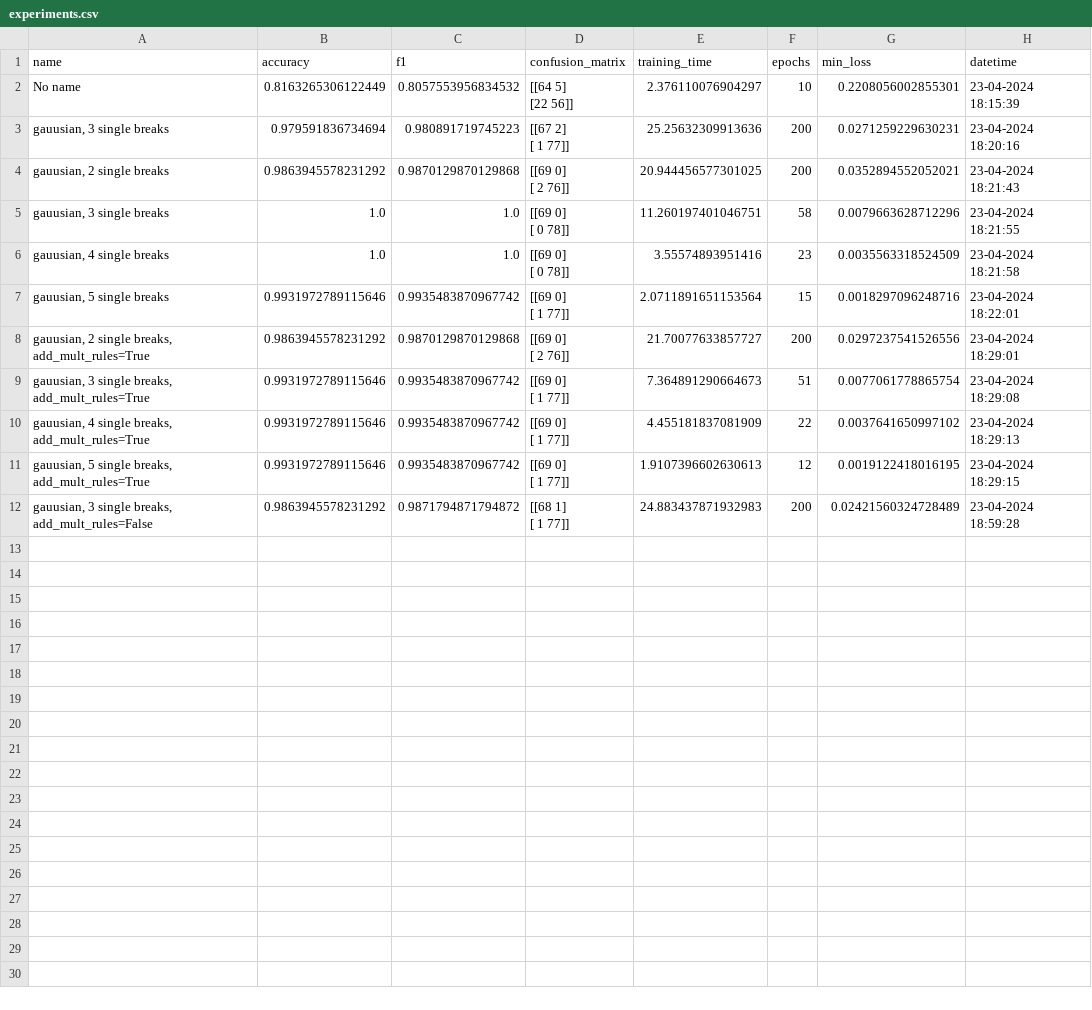
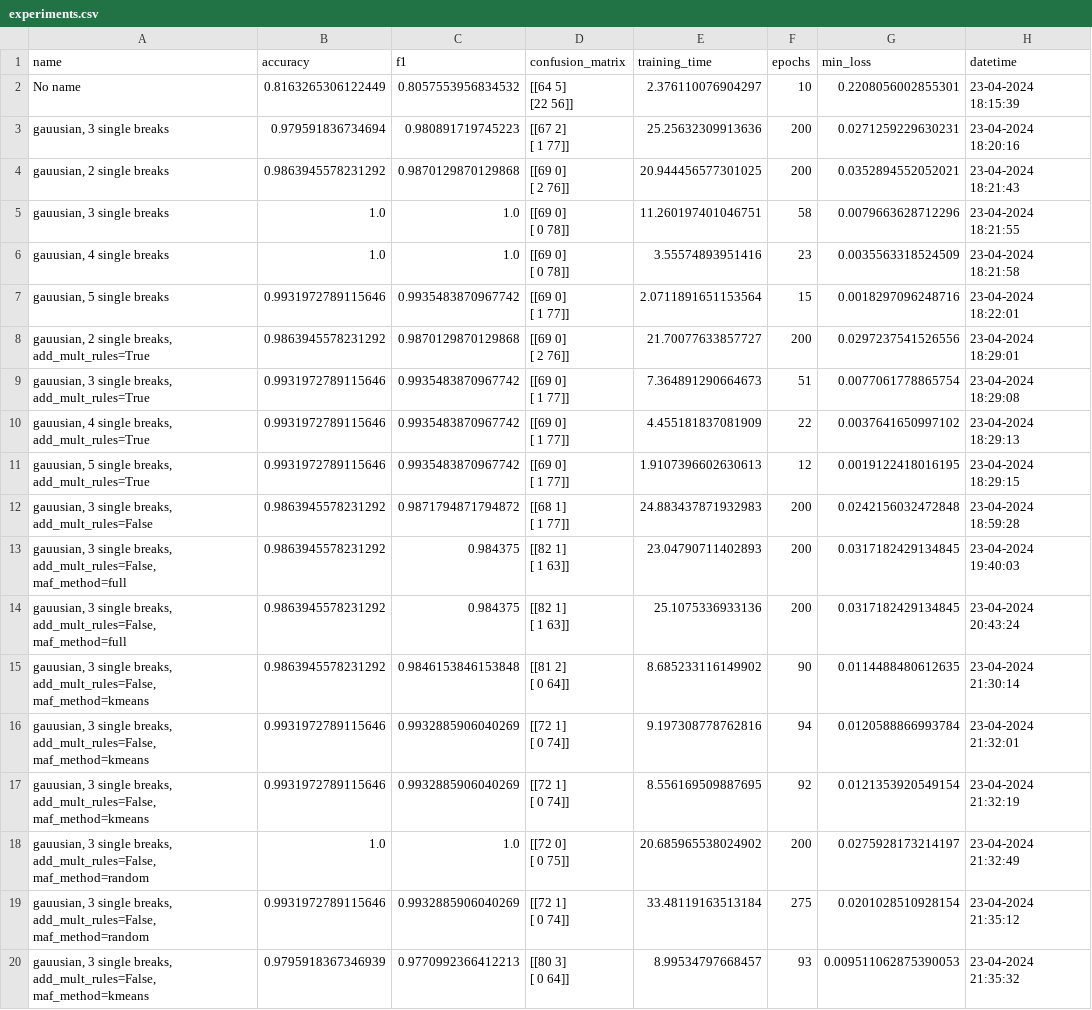
Before and after one commit to HaykTarkhanyan/CDSGD, a CSV file: cdsgd/experiments.csv, drawn as a sheet.

Commit message:
seems like the kmeans approach rocks

```diff
--- a/cdsgd/experiments.csv
+++ b/cdsgd/experiments.csv
@@ -21,3 +21,19 @@ No name,0.8163265306122449,0.8057553956834532,"[[64  5]
  [ 1 77]]",1.9107396602630613,12,0.0019122418016195,23-04-2024 18:29:15
-"gauusian, 3 single breaks, add_mult_rules=False",0.9863945578231292,0.9871794871794872,"[[68  1]
- [ 1 77]]",24.883437871932983,200,0.02421560324728489,23-04-2024 18:59:28
+"gauusian, 3 single breaks, add_mult_rules=False",0.9863945578231292,0.9871794871794872,"[[68  1]
+ [ 1 77]]",24.883437871932983,200,0.0242156032472848,23-04-2024 18:59:28
+"gauusian, 3 single breaks, add_mult_rules=False,  maf_method=full",0.9863945578231292,0.984375,"[[82  1]
+ [ 1 63]]",23.04790711402893,200,0.0317182429134845,23-04-2024 19:40:03
+"gauusian, 3 single breaks, add_mult_rules=False,  maf_method=full",0.9863945578231292,0.984375,"[[82  1]
+ [ 1 63]]",25.1075336933136,200,0.0317182429134845,23-04-2024 20:43:24
+"gauusian, 3 single breaks, add_mult_rules=False,  maf_method=kmeans",0.9863945578231292,0.9846153846153848,"[[81  2]
+ [ 0 64]]",8.685233116149902,90,0.0114488480612635,23-04-2024 21:30:14
+"gauusian, 3 single breaks, add_mult_rules=False,  maf_method=kmeans",0.9931972789115646,0.9932885906040269,"[[72  1]
+ [ 0 74]]",9.197308778762816,94,0.0120588866993784,23-04-2024 21:32:01
+"gauusian, 3 single breaks, add_mult_rules=False,  maf_method=kmeans",0.9931972789115646,0.9932885906040269,"[[72  1]
+ [ 0 74]]",8.556169509887695,92,0.0121353920549154,23-04-2024 21:32:19
+"gauusian, 3 single breaks, add_mult_rules=False,  maf_method=random",1.0,1.0,"[[72  0]
+ [ 0 75]]",20.685965538024902,200,0.0275928173214197,23-04-2024 21:32:49
+"gauusian, 3 single breaks, add_mult_rules=False,  maf_method=random",0.9931972789115646,0.9932885906040269,"[[72  1]
+ [ 0 74]]",33.48119163513184,275,0.0201028510928154,23-04-2024 21:35:12
+"gauusian, 3 single breaks, add_mult_rules=False,  maf_method=kmeans",0.9795918367346939,0.9770992366412213,"[[80  3]
+ [ 0 64]]",8.99534797668457,93,0.009511062875390053,23-04-2024 21:35:32
```
Also changed, not shown: 11 other files.
